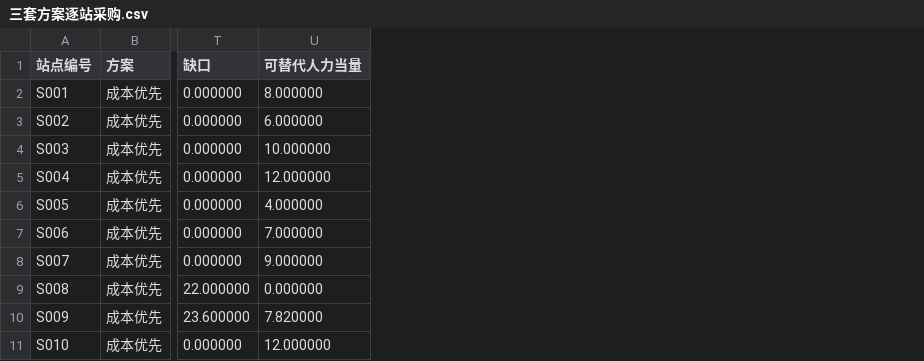
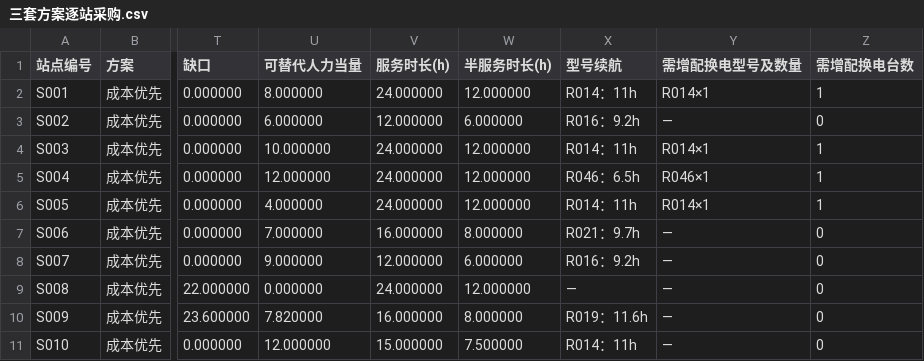
Before and after one commit to codice323/zhoubao, a CSV file: 问题三/三套方案逐站采购.csv, drawn as a sheet; only a part is shown, gaps mark what is left out; the diff names each change by its address in the sheet, - before the commit and + after, or states it on an @@ line.

```diff
--- a/问题三/三套方案逐站采购.csv
+++ b/问题三/三套方案逐站采购.csv
+column V (服务时长(h)), rows 2-11: 24.000000 | 12.000000 | 24.000000 | 24.000000 | 24.000000 | 16.000000 | 12.000000 | 24.000000 | 16.000000 | 15.000000
+column W (半服务时长(h)), rows 2-11: 12.000000 | 6.000000 | 12.000000 | 12.000000 | 12.000000 | 8.000000 | 6.000000 | 12.000000 | 8.000000 | 7.500000
+column X (型号续航), rows 2-11: R014：11h | R016：9.2h | R014：11h | R046：6.5h | R014：11h | R021：9.7h | R016：9.2h | — | R019：11.6h | R014：11h
+column Y (需增配换电型号及数量), rows 2-11: R014×1 | — | R014×1 | R046×1 | R014×1 | — | — | — | — | —
+column Z (需增配换电台数), rows 2-11: 1 | 0 | 1 | 1 | 1 | 0 | 0 | 0 | 0 | 0
```
Also changed, not shown: 问题四/年度采购与预算.csv, 问题四/逐站滚动采购.csv, 9 other files.
